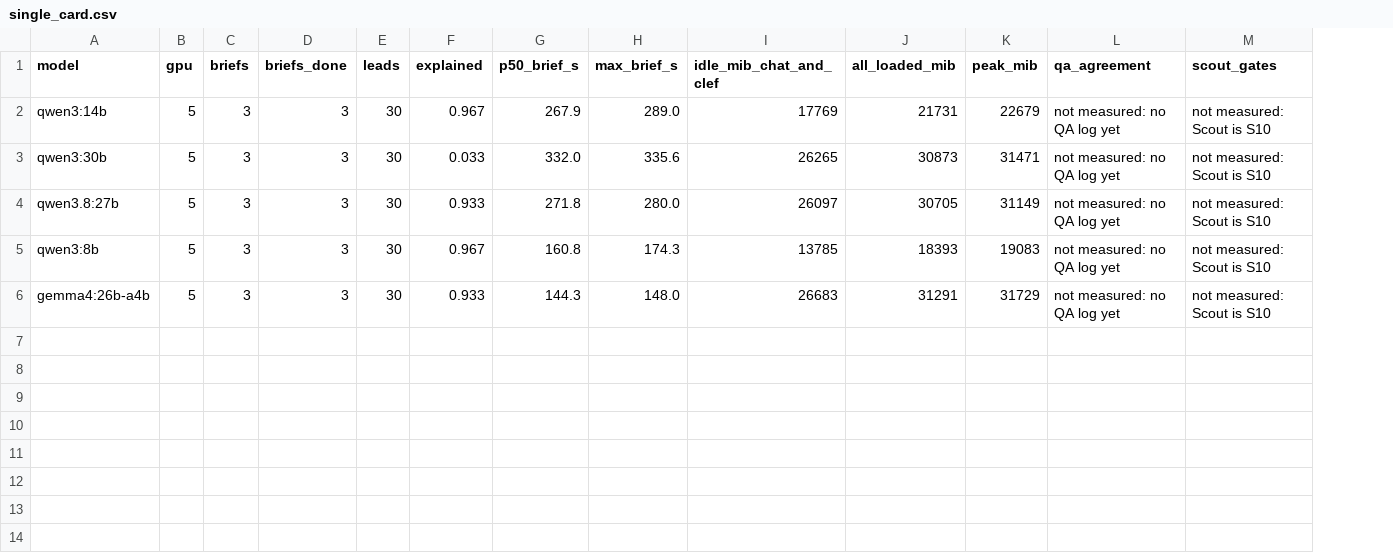
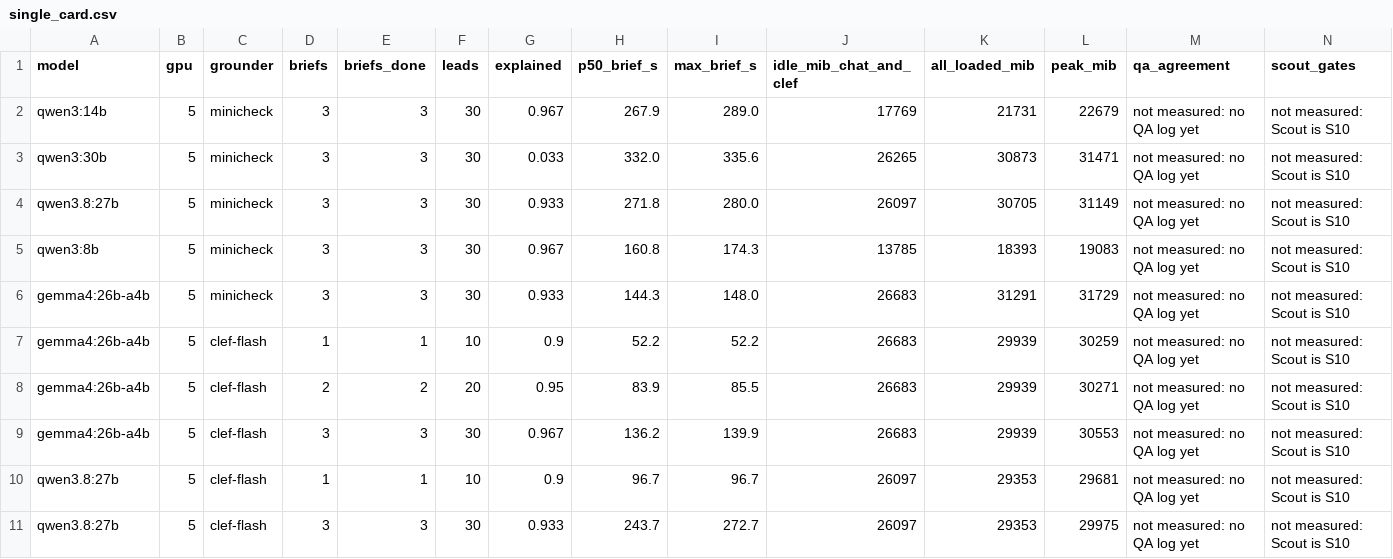
Before and after one commit to dakshitha-a/Perch, a CSV file: bench/results/single_card.csv, drawn as a sheet; the diff names each change by its address in the sheet, - before the commit and + after, or states it on an @@ line.

```diff
--- a/bench/results/single_card.csv
+++ b/bench/results/single_card.csv
+column C (grounder), rows 2-6: all minicheck
+row 7: gemma4:26b-a4b | 5 | clef-flash | 1 | 1 | 10 | 0.9 | 52.2 | 52.2 | 26683 | 29939 | 30259 | not measured: no QA log yet | not measured: Scout is S10
+row 8: gemma4:26b-a4b | 5 | clef-flash | 2 | 2 | 20 | 0.95 | 83.9 | 85.5 | 26683 | 29939 | 30271 | not measured: no QA log yet | not measured: Scout is S10
+row 9: gemma4:26b-a4b | 5 | clef-flash | 3 | 3 | 30 | 0.967 | 136.2 | 139.9 | 26683 | 29939 | 30553 | not measured: no QA log yet | not measured: Scout is S10
+row 10: qwen3.8:27b | 5 | clef-flash | 1 | 1 | 10 | 0.9 | 96.7 | 96.7 | 26097 | 29353 | 29681 | not measured: no QA log yet | not measured: Scout is S10
+row 11: qwen3.8:27b | 5 | clef-flash | 3 | 3 | 30 | 0.933 | 243.7 | 272.7 | 26097 | 29353 | 29975 | not measured: no QA log yet | not measured: Scout is S10
```
Also changed, not shown: 5 other files.
